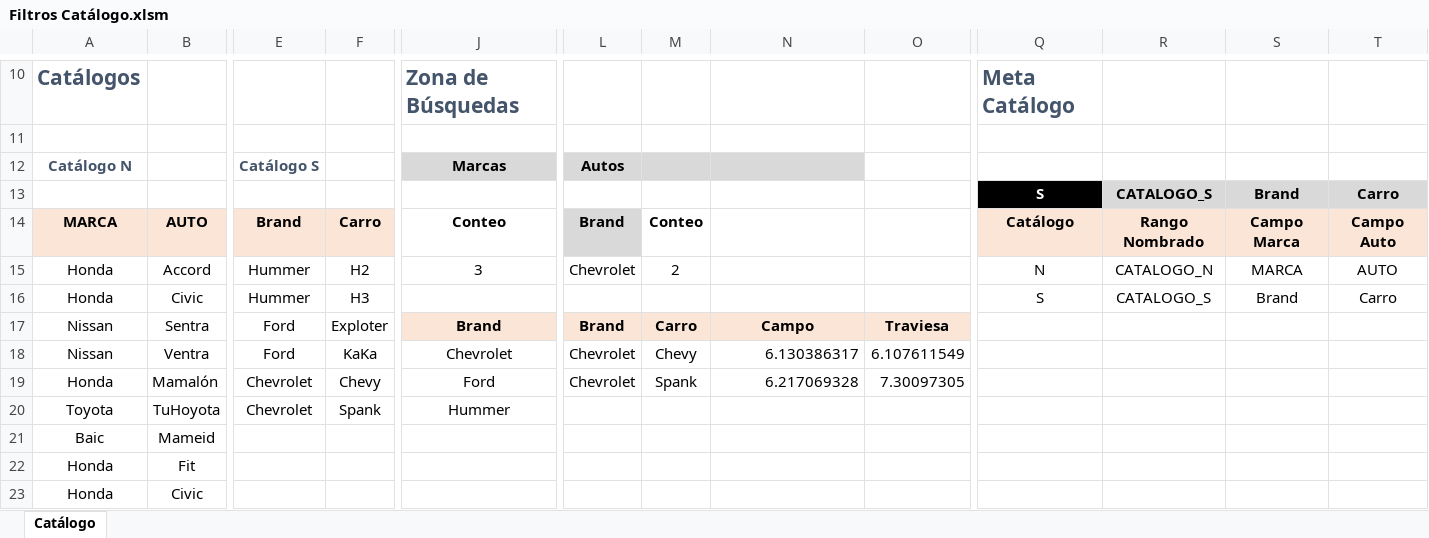
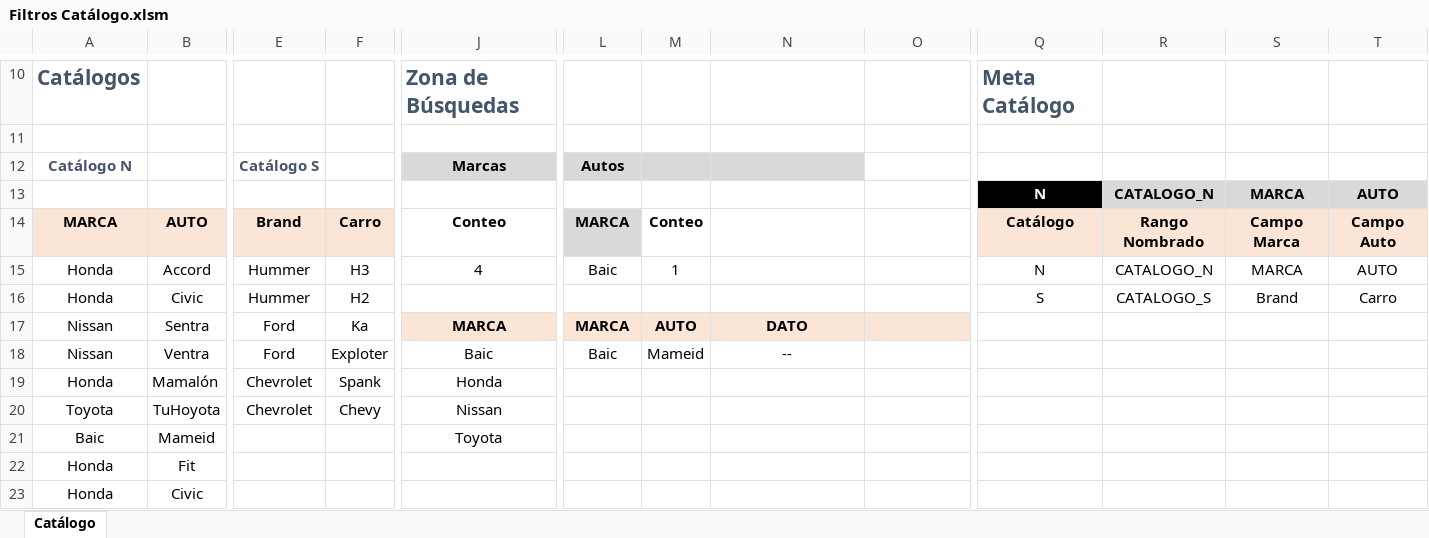
Before and after one commit to El-Servas/ae, an Excel workbook: Filtros Catálogo.xlsm, sheet Catálogo, drawn as a sheet; only a part is shown, gaps mark what is left out; values as stored, in another font and other column widths than the file's, no borders; removed rows and columns are numbered as before the commit, all else as after; rows hold the shown columns only; the diff covers the shown part only; the diff names each change by its address in the sheet, - before the commit and + after, or states it on an @@ line.

Commit message:
Optimizaciones:
- Revisa en OrdenarFilasPorNombreDeColumna() si no hay filas que ordenar, para que no truene.
- ValidarComboDV(): Si el rango de opciones es inválido, no truena. Asigna vacío.

```diff
--- a/Filtros Catálogo.xlsm (sheet Catálogo)
+++ b/Filtros Catálogo.xlsm (sheet Catálogo)
-row 13:  |  |  |  |  |  |  |  |  | S | CATALOGO_S | Brand | Carro
+row 13:  |  |  |  |  |  |  |  |  | N | CATALOGO_N | MARCA | AUTO
-L14: Brand
+L14: MARCA
-F15: H2
+F15: H3
-J15: 3
+J15: 4
-L15: Chevrolet
+L15: Baic
-M15: 2
+M15: 1
-F16: H3
+F16: H2
-F17: Exploter
+F17: Ka
-J17: Brand
+J17: MARCA
-L17: Brand
+L17: MARCA
-M17: Carro
+M17: AUTO
-N17: Campo
+N17: DATO
-O17: Traviesa
+O17: (empty)
-F18: KaKa
+F18: Exploter
-J18: Chevrolet
+J18: Baic
-L18: Chevrolet
+L18: Baic
-M18: Chevy
+M18: Mameid
-N18: 6.130386317
+N18: --
-N18 alignment: right
+N18 alignment: center
-O18: 6.107611549
+O18: (empty)
-F19: Chevy
+F19: Spank
-J19: Ford
+J19: Honda
-L19: Chevrolet
+L19: (empty)
-M19: Spank
+M19: (empty)
-N19: 6.217069328
+N19: (empty)
-O19: 7.30097305
+O19: (empty)
-F20: Spank
+F20: Chevy
-J20: Hummer
+J20: Nissan
-J21: (empty)
+J21: Toyota
```
Also changed, not shown: 3 edited cells elsewhere in this sheet, 1 other file.
